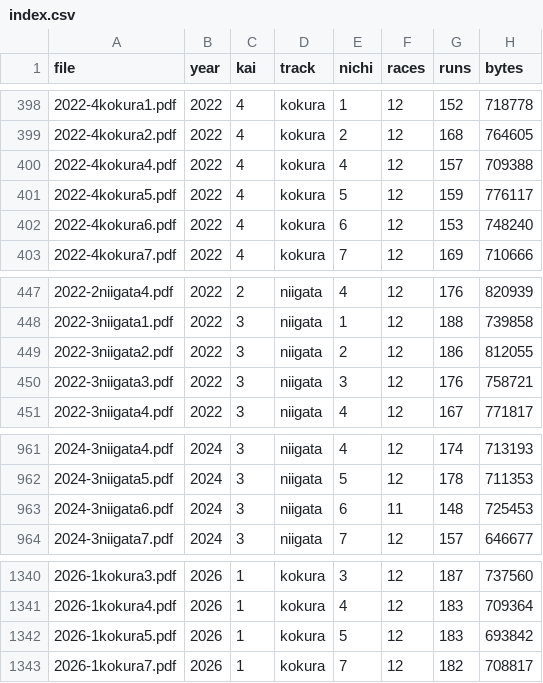
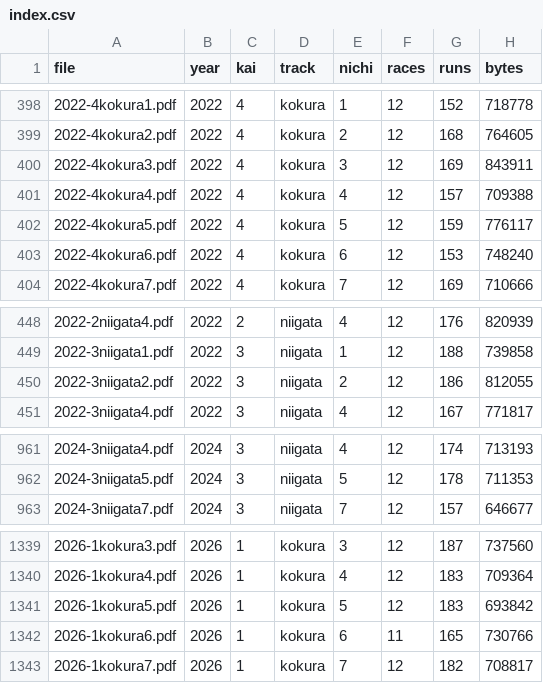
Before and after one commit to otakuan-pixel/jra2, a CSV file: data/results/index.csv, drawn as a sheet; only a part is shown, gaps mark what is left out; removed rows and columns are numbered as before the commit, all else as after; the diff names each change by its address in the sheet, - before the commit and + after, or states it on an @@ line.

```diff
--- a/data/results/index.csv
+++ b/data/results/index.csv
+row 400: 2022-4kokura3.pdf | 2022 | 4 | kokura | 3 | 12 | 169 | 843911
-row 450: 2022-3niigata3.pdf | 2022 | 3 | niigata | 3 | 12 | 176 | 758721
-row 963: 2024-3niigata6.pdf | 2024 | 3 | niigata | 6 | 11 | 148 | 725453
+row 1342: 2026-1kokura6.pdf | 2026 | 1 | kokura | 6 | 11 | 165 | 730766
```
Also changed, not shown: 6 other files.
